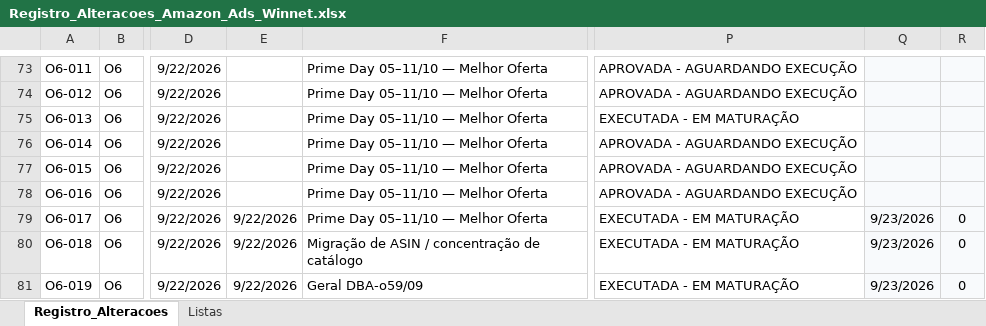
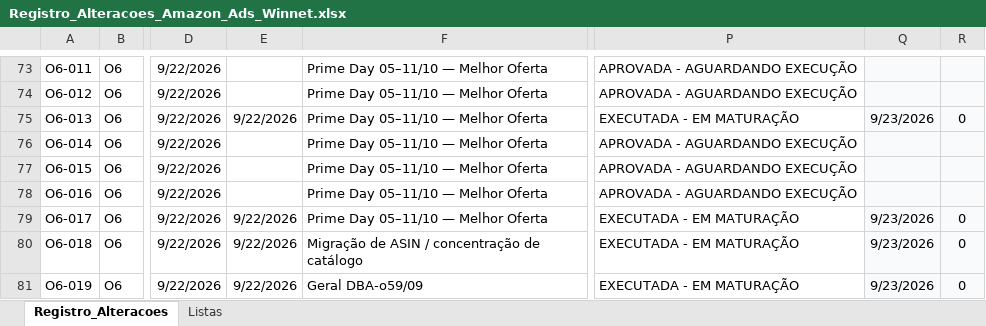
Before and after one commit to WinnetMetais/Marketplaces---Leo, an Excel workbook: dados/Registro_Alteracoes_Amazon_Ads_Winnet.xlsx, sheet Registro_Alteracoes, drawn as a sheet; only a part is shown, gaps mark what is left out; values as stored, in another font and other column widths than the file's, no borders; conditional formats and table styles not drawn; the diff names each change by its address in the sheet, - before the commit and + after, or states it on an @@ line.

```diff
--- a/dados/Registro_Alteracoes_Amazon_Ads_Winnet.xlsx (sheet Registro_Alteracoes)
+++ b/dados/Registro_Alteracoes_Amazon_Ads_Winnet.xlsx (sheet Registro_Alteracoes)
-E75: (empty)
+E75: 9/22/2026
-Q75: (empty)
+Q75: 9/23/2026
-R75: (empty)
+R75: 0
```
Also changed, not shown: 1 other file.
